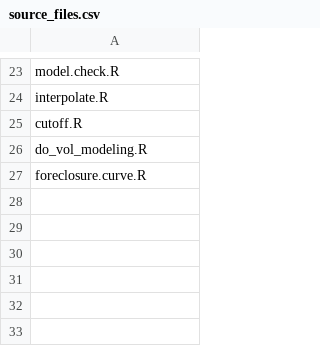
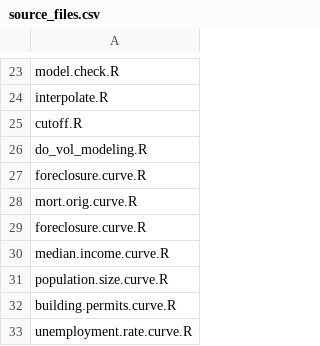
Before and after one commit to zhouzhenghui/svnrepository, a CSV file: SVNRepository/Data/Supply Demand/Data/source_files.csv, drawn as a sheet; only a part is shown, gaps mark what is left out.

```diff
--- a/SVNRepository/Data/Supply Demand/Data/source_files.csv
+++ b/SVNRepository/Data/Supply Demand/Data/source_files.csv
@@ -27 +27,7 @@ do_vol_modeling.R
 foreclosure.curve.R
+mort.orig.curve.R
+foreclosure.curve.R
+median.income.curve.R
+population.size.curve.R
+building.permits.curve.R
+unemployment.rate.curve.R
```
Also changed, not shown: 2 other files.
